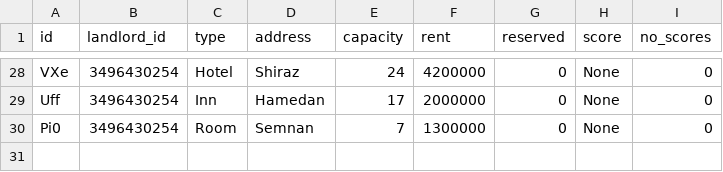
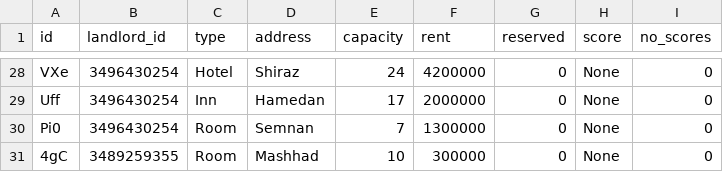
Before and after one commit to elsa199/Bootcamp3_python_Tourism-system, a CSV file: data/residences.csv, drawn as a sheet; only a part is shown, gaps mark what is left out; the diff names each change by its address in the sheet, - before the commit and + after, or states it on an @@ line.

```diff
--- a/data/residences.csv
+++ b/data/residences.csv
+row 31: 4gC | 3489259355 | Room | Mashhad | 10 | 300000 | 0 | None | 0
```
Also changed, not shown: data/accounts.csv, data/drivers.csv, 3 other files.
